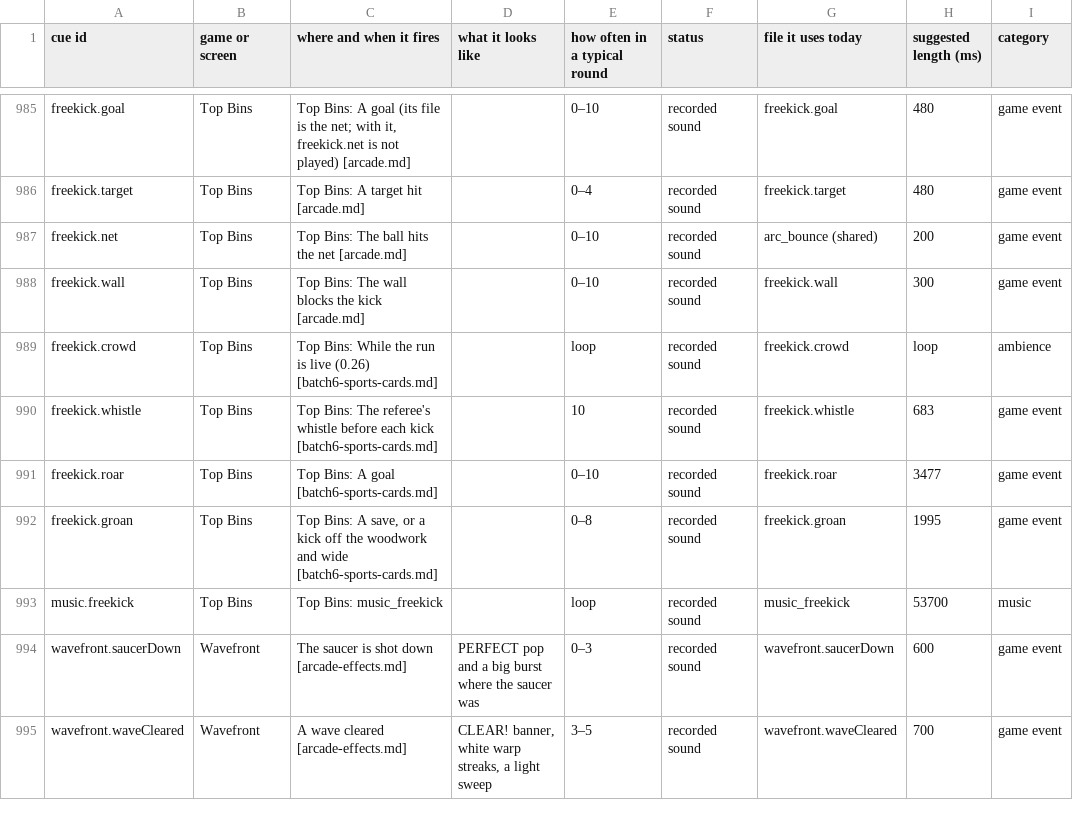
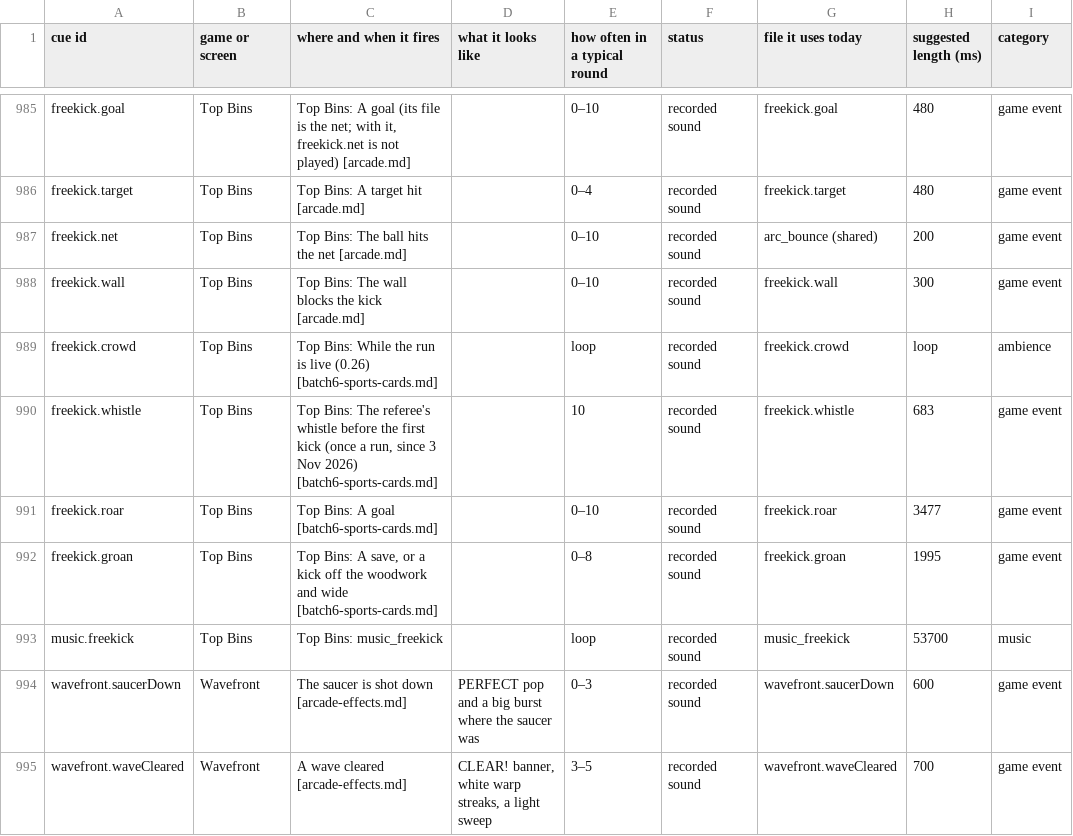
Before and after one commit to Joefed98/brain-blitz-duel, a CSV file: docs/sound-cues/cue-sheet.csv, drawn as a sheet; only a part is shown, gaps mark what is left out; the diff names each change by its address in the sheet, - before the commit and + after, or states it on an @@ line.

```diff
--- a/docs/sound-cues/cue-sheet.csv
+++ b/docs/sound-cues/cue-sheet.csv
-C990 (where and when it fires): …whistle before each kick [batch6-sports-cards.md]
+C990 (where and when it fires): …whistle before the first kick (once a run, since 3 Nov 2026) [batch6-sports-cards.md]
```
Also changed, not shown: docs/sound-cues/batch6-mapping.csv, 19 other files.
